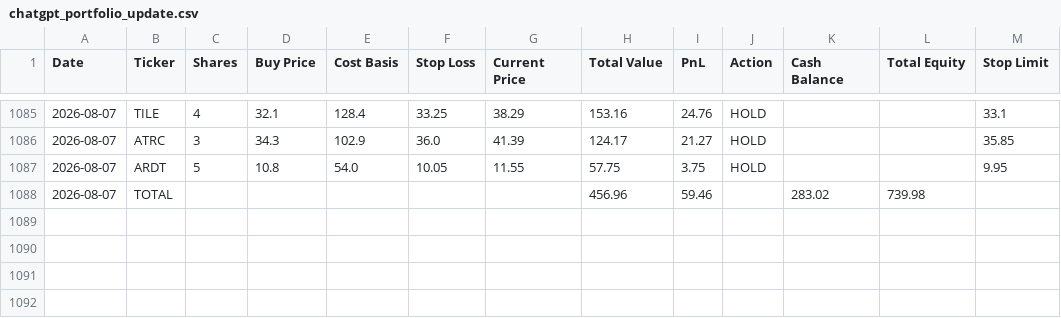
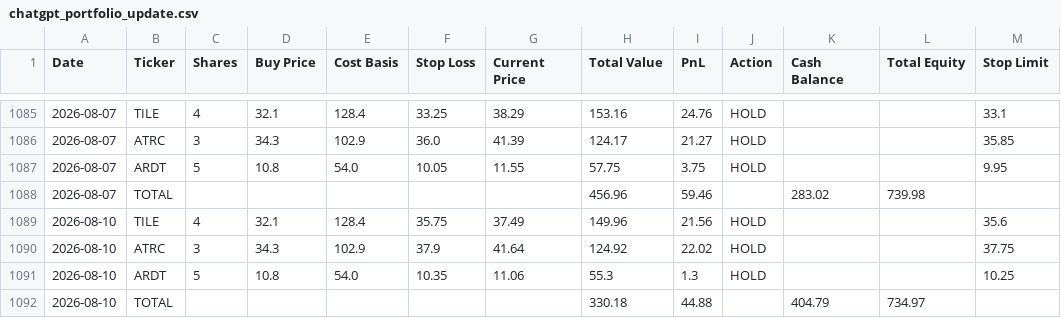
Before and after one commit to ibrovail/learnpython, a CSV file: Micro-Cap-Experiment-Updated/Start Your Own/chatgpt_portfolio_update.csv, drawn as a sheet; only a part is shown, gaps mark what is left out.

```diff
--- a/Micro-Cap-Experiment-Updated/Start Your Own/chatgpt_portfolio_update.csv
+++ b/Micro-Cap-Experiment-Updated/Start Your Own/chatgpt_portfolio_update.csv
@@ -1088 +1088,5 @@ Date,Ticker,Shares,Buy Price,Cost Basis,Stop Loss,Current Price,Total Value,PnL,
 2026-08-07,TOTAL,,,,,,456.96,59.46,,283.02,739.98,
+2026-08-10,TILE,4,32.1,128.4,35.75,37.49,149.96,21.56,HOLD,,,35.6
+2026-08-10,ATRC,3,34.3,102.9,37.9,41.64,124.92,22.02,HOLD,,,37.75
+2026-08-10,ARDT,5,10.8,54.0,10.35,11.06,55.3,1.3,HOLD,,,10.25
+2026-08-10,TOTAL,,,,,,330.18,44.88,,404.79,734.97,
```
Also changed, not shown: Micro-Cap-Experiment-Updated/Start Your Own/chatgpt_trade_log.csv, 3 other files.
